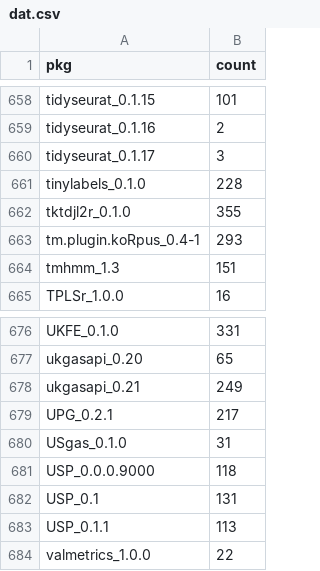
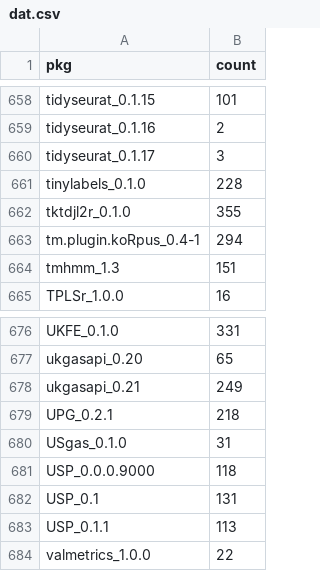
Before and after one commit to tjtnew/newbies, a CSV file: dat.csv, drawn as a sheet; only a part is shown, gaps mark what is left out.

```diff
--- a/dat.csv
+++ b/dat.csv
@@ -662,3 +662,3 @@
 "tktdjl2r_0.1.0",355
-"tm.plugin.koRpus_0.4-1",293
+"tm.plugin.koRpus_0.4-1",294
 "tmhmm_1.3",151
@@ -678,3 +678,3 @@
 "ukgasapi_0.21",249
-"UPG_0.2.1",217
+"UPG_0.2.1",218
 "USgas_0.1.0",31
```
